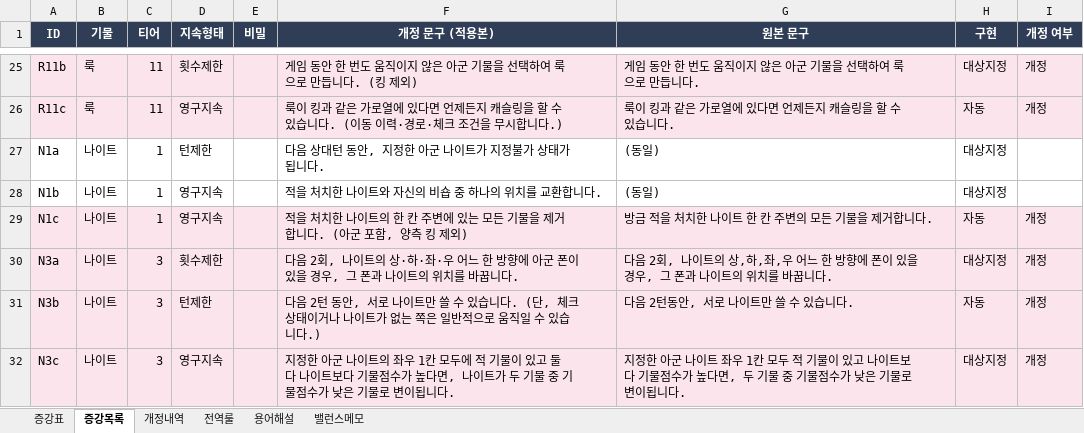
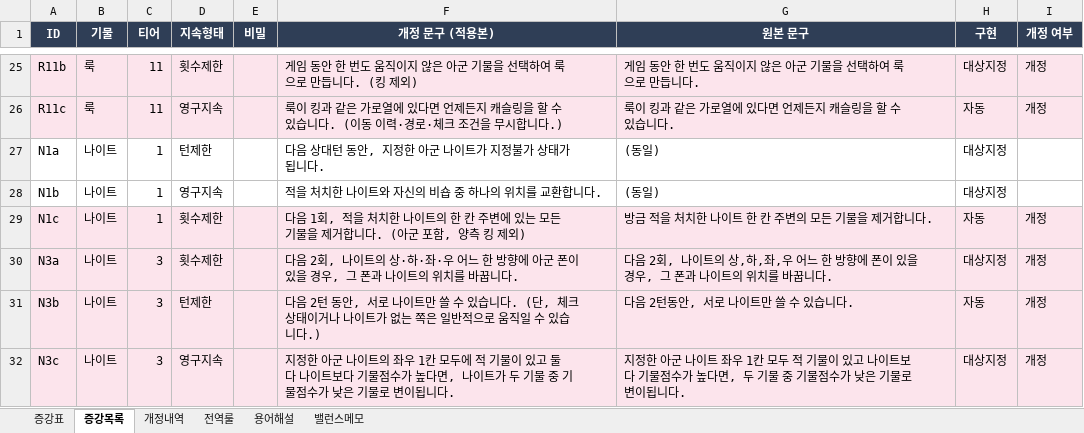
Before and after one commit to Argenviol/20260914_1608, an Excel workbook: docs/무제체스_증강표_v2.xlsx, sheet 증강목록, drawn as a sheet; only a part is shown, gaps mark what is left out; values as stored, in another font and other column widths than the file's, no borders; the diff names each change by its address in the sheet, - before the commit and + after, or states it on an @@ line.

```diff
--- a/docs/무제체스_증강표_v2.xlsx (sheet 증강목록)
+++ b/docs/무제체스_증강표_v2.xlsx (sheet 증강목록)
-D29 (지속형태): 영구지속
+D29 (지속형태): 횟수제한
-F29 (개정 문구 (적용본)): 적을 처…
+F29 (개정 문구 (적용본)): 다음 1회, 적을 처…
```
Also changed, not shown: sheet 개정내역, sheet 증강표, docs/무제체스_증강_구현표.xlsx, 7 other files.
